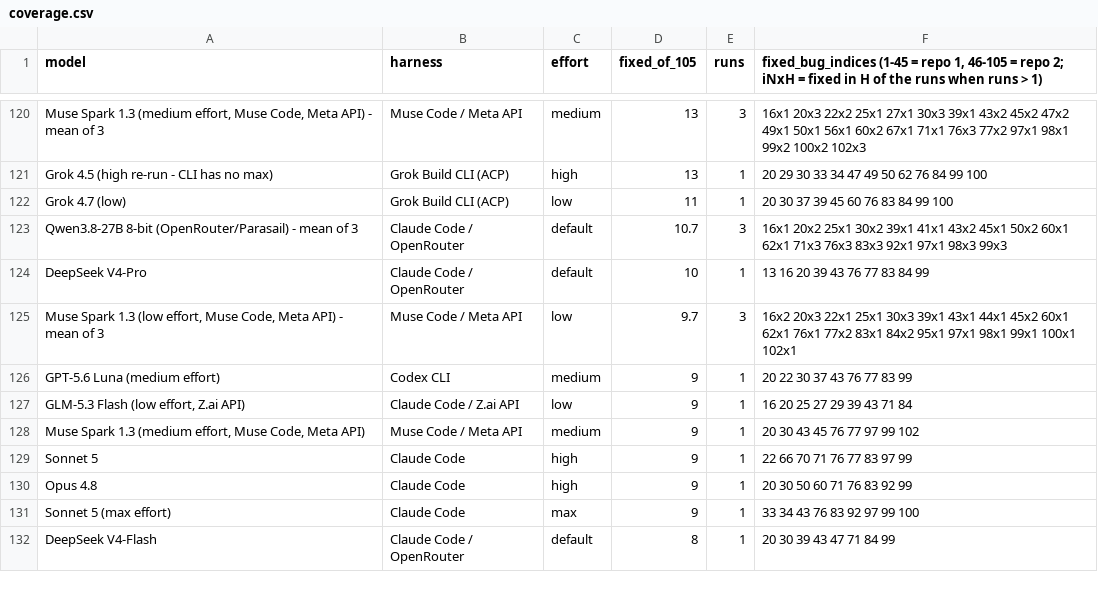
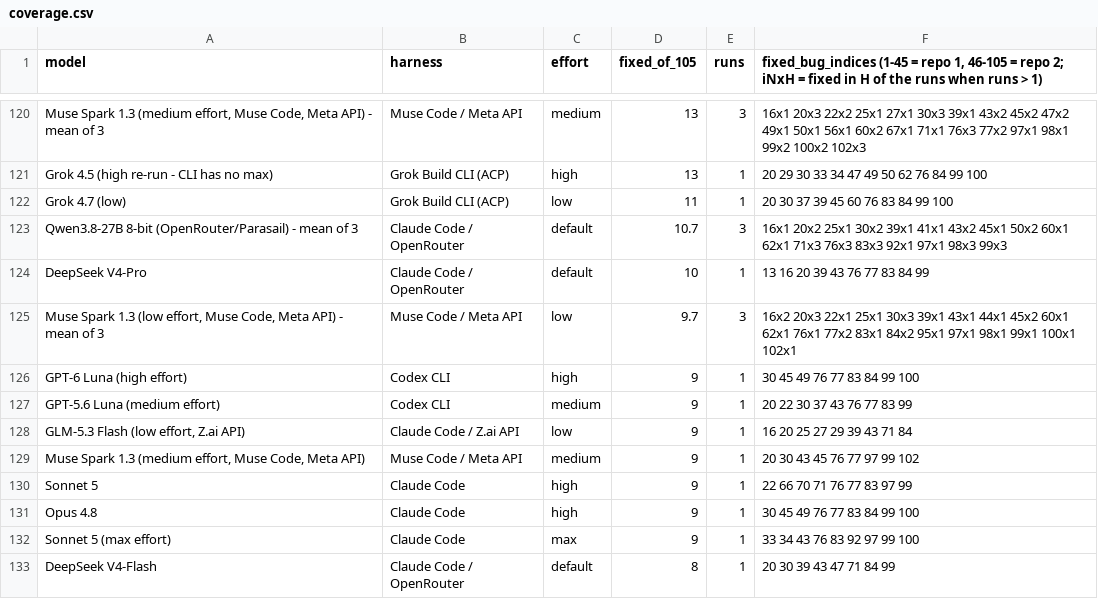
Before and after one commit to phuryn/bug-hunt-bench, a CSV file: results/coverage.csv, drawn as a sheet; only a part is shown, gaps mark what is left out.

```diff
--- a/results/coverage.csv
+++ b/results/coverage.csv
@@ -125,2 +125,3 @@ DeepSeek V4-Pro,Claude Code / OpenRouter,default,10,1,13 16 20 39 43 76 77 83 84
 "Muse Spark 1.3 (low effort, Muse Code, Meta API) - mean of 3",Muse Code / Meta API,low,9.7,3,16x2 20x3 22x1 25x1 30x3 39x1 43x1 44x1 45x2 60x1 62x1 76x1 77x2 83x1 84x2 95x1 97x1 98x1 99x1 100x1 102x1
+GPT-6 Luna (high effort),Codex CLI,high,9,1,30 45 49 76 77 83 84 99 100
 GPT-5.6 Luna (medium effort),Codex CLI,medium,9,1,20 22 30 37 43 76 77 83 99
@@ -129,3 +130,3 @@ GPT-5.6 Luna (medium effort),Codex CLI,medium,9,1,20 22 30 37 43 76 77 83 99
 Sonnet 5,Claude Code,high,9,1,22 66 70 71 76 77 83 97 99
-Opus 4.8,Claude Code,high,9,1,20 30 50 60 71 76 83 92 99
+Opus 4.8,Claude Code,high,9,1,30 45 49 76 77 83 84 99 100
 Sonnet 5 (max effort),Claude Code,max,9,1,33 34 43 76 83 92 97 99 100
```
Also changed, not shown: results/combined-scoreboard.csv, results/repo1-metrics.csv, 7 other files.
